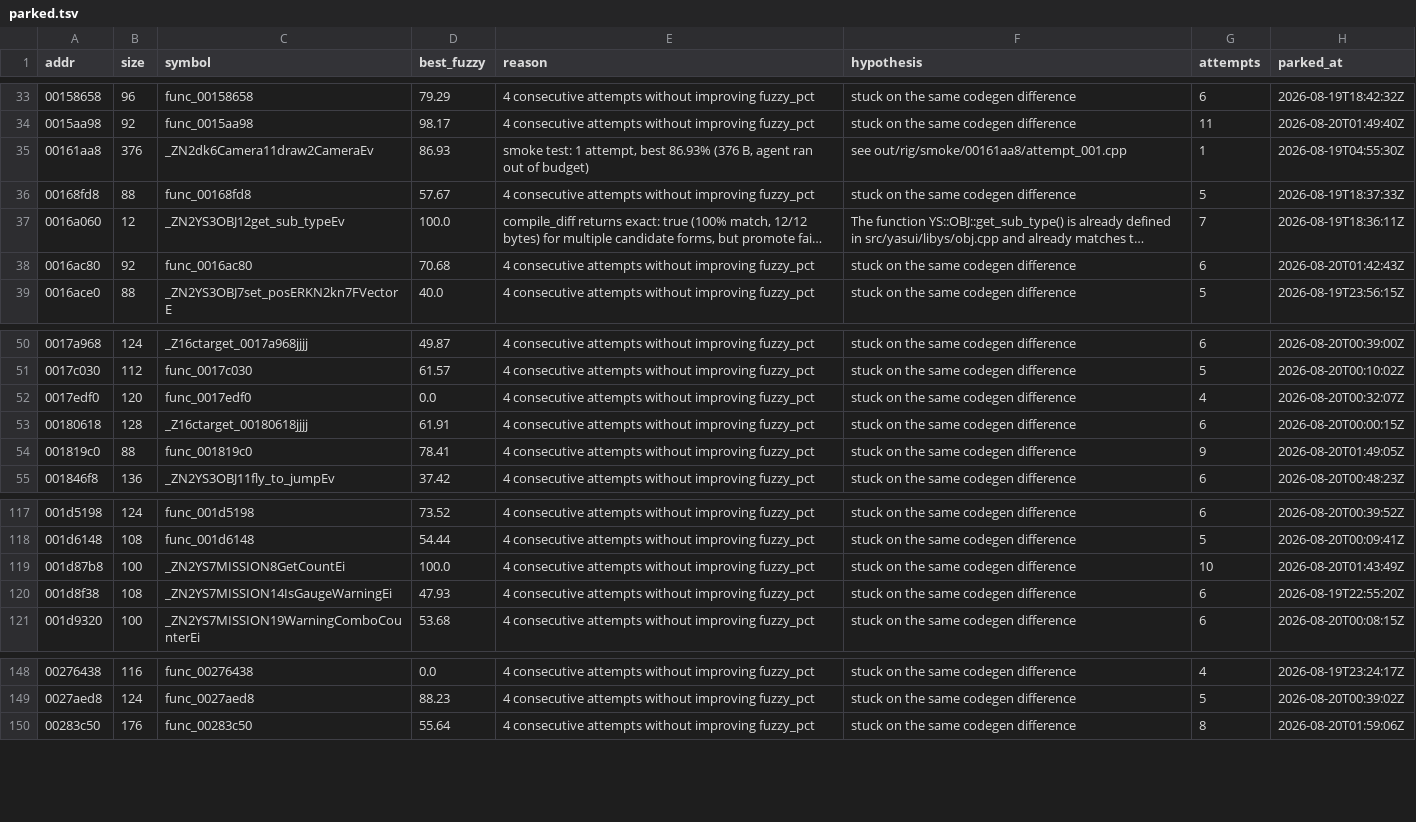
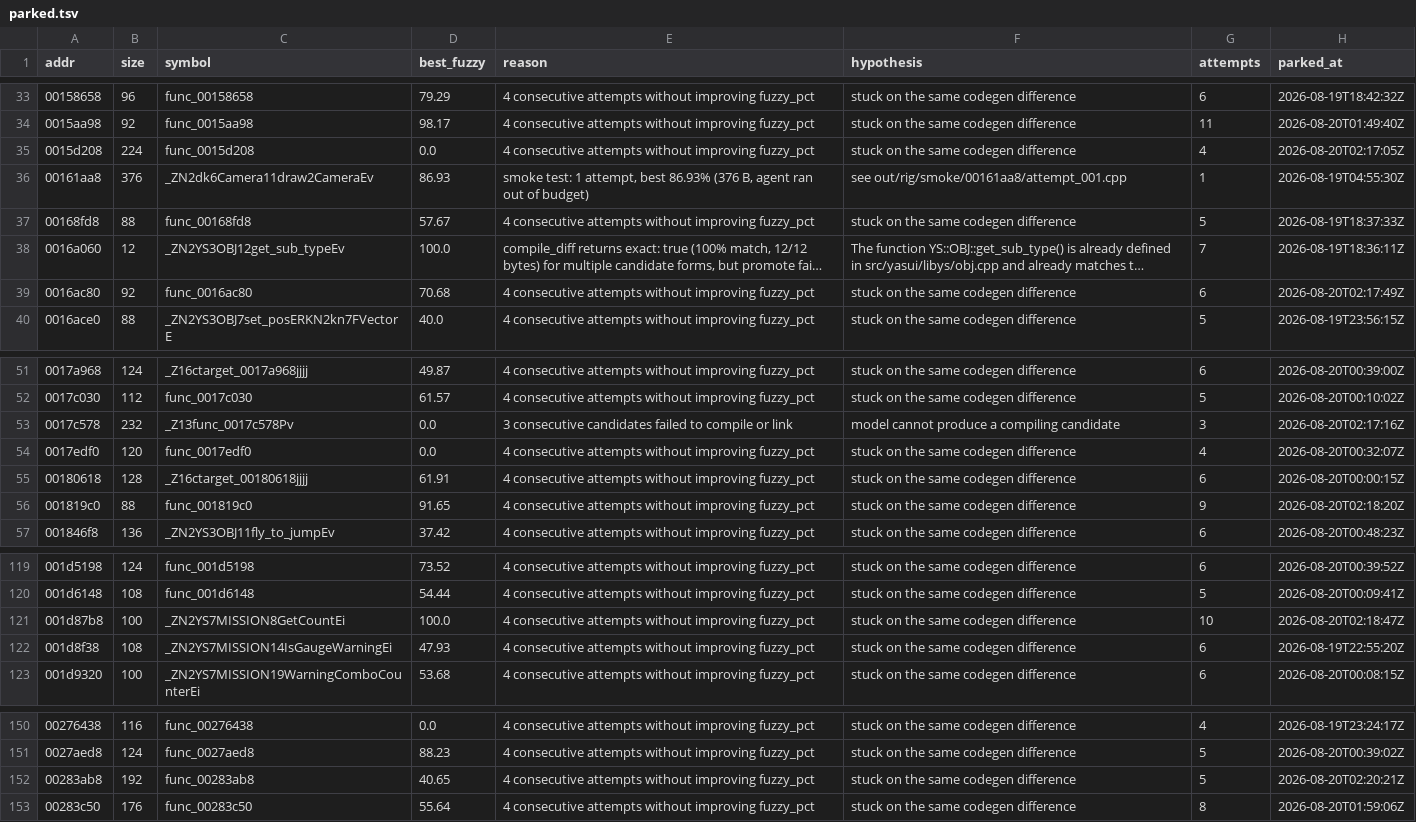
Before and after one commit to sh1ftmaker/kh2, a TSV file: docs/rig/parked.tsv, drawn as a sheet; only a part is shown, gaps mark what is left out; long unchanged cells end in …; addresses are those after the commit; the diff names each change by its address in the sheet, - before the commit and + after, or states it on an @@ line.

```diff
--- a/docs/rig/parked.tsv
+++ b/docs/rig/parked.tsv
+row 35: 0015d208 | 224 | func_0015d208 | 0.0 | 4 consecutive attempts without improving fuzzy_pct | stuck on the same codegen difference | 4 | 2026-08-20T02:17:05Z
-H39 (parked_at): 2026-08-20T01:42:43Z
+H39 (parked_at): 2026-08-20T02:17:49Z
+row 53: 0017c578 | 232 | _Z13func_0017c578Pv | 0.0 | 3 consecutive candidates failed to compile or link | model cannot produce a compiling candidate | 3 | 2026-08-20T02:17:16Z
-D56 (best_fuzzy): 78.41
+D56 (best_fuzzy): 91.65
-H56 (parked_at): 2026-08-20T01:49:05Z
+H56 (parked_at): 2026-08-20T02:18:20Z
-H121 (parked_at): 2026-08-20T01:43:49Z
+H121 (parked_at): 2026-08-20T02:18:47Z
+row 152: 00283ab8 | 192 | func_00283ab8 | 40.65 | 4 consecutive attempts without improving fuzzy_pct | stuck on the same codegen difference | 5 | 2026-08-20T02:20:21Z
```
Also changed, not shown: functions.tsv, 2 other files.
